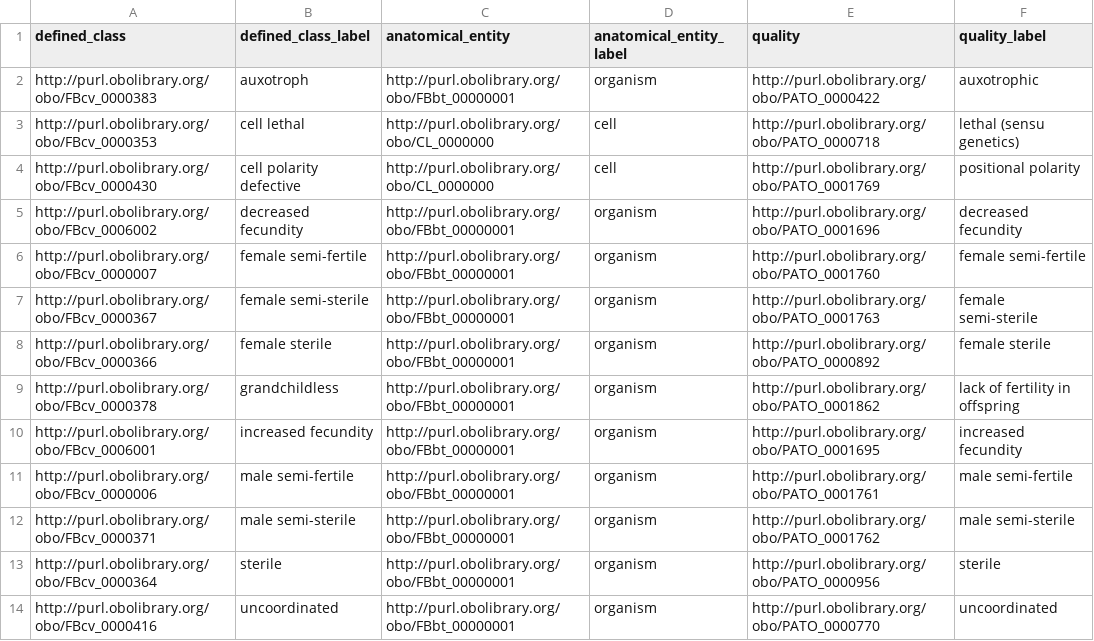
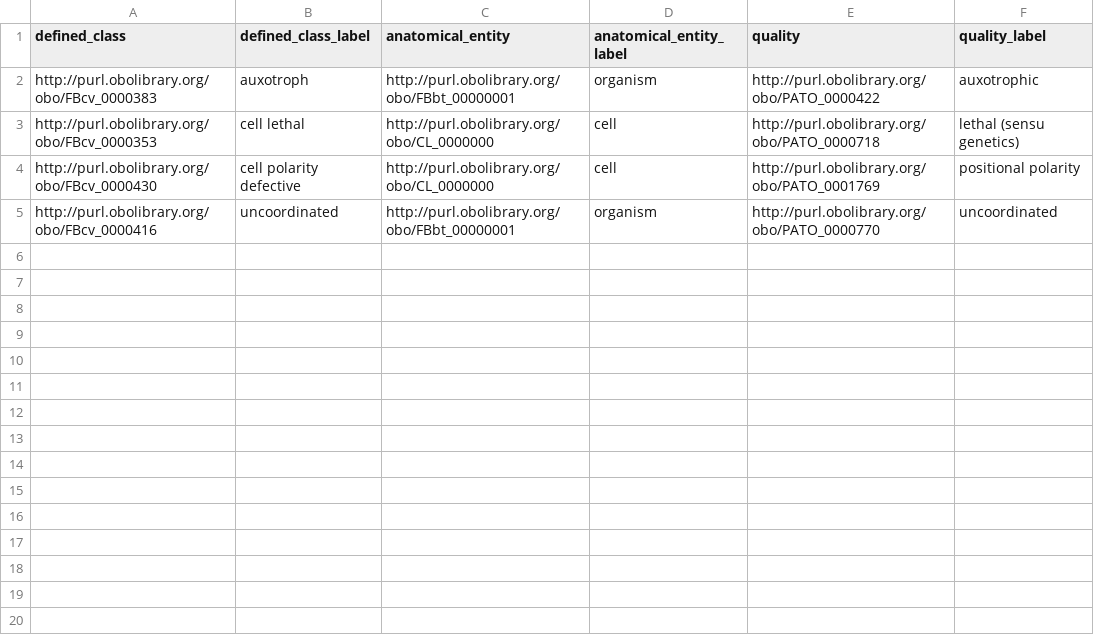
Before and after one commit to FlyBase/drosophila-phenotype-ontology, a TSV file: src/patterns/data/to_do/dpoAbnormalAnatomicalEntityByQuality.tsv, drawn as a sheet.

Commit message:
moved abnormal fertility and viability phenotypes to new pattern

```diff
--- a/src/patterns/data/to_do/dpoAbnormalAnatomicalEntityByQuality.tsv
+++ b/src/patterns/data/to_do/dpoAbnormalAnatomicalEntityByQuality.tsv
@@ -4,11 +4,2 @@ http://purl.obolibrary.org/obo/FBcv_0000353	cell lethal	http://purl.obolibrary.o
 http://purl.obolibrary.org/obo/FBcv_0000430	cell polarity defective	http://purl.obolibrary.org/obo/CL_0000000	cell	http://purl.obolibrary.org/obo/PATO_0001769	positional polarity
-http://purl.obolibrary.org/obo/FBcv_0006002	decreased fecundity	http://purl.obolibrary.org/obo/FBbt_00000001	organism	http://purl.obolibrary.org/obo/PATO_0001696	decreased fecundity
-http://purl.obolibrary.org/obo/FBcv_0000007	female semi-fertile	http://purl.obolibrary.org/obo/FBbt_00000001	organism	http://purl.obolibrary.org/obo/PATO_0001760	female semi-fertile
-http://purl.obolibrary.org/obo/FBcv_0000367	female semi-sterile	http://purl.obolibrary.org/obo/FBbt_00000001	organism	http://purl.obolibrary.org/obo/PATO_0001763	female semi-sterile
-http://purl.obolibrary.org/obo/FBcv_0000366	female sterile	http://purl.obolibrary.org/obo/FBbt_00000001	organism	http://purl.obolibrary.org/obo/PATO_0000892	female sterile
-http://purl.obolibrary.org/obo/FBcv_0000378	grandchildless	http://purl.obolibrary.org/obo/FBbt_00000001	organism	http://purl.obolibrary.org/obo/PATO_0001862	lack of fertility in offspring
-http://purl.obolibrary.org/obo/FBcv_0006001	increased fecundity	http://purl.obolibrary.org/obo/FBbt_00000001	organism	http://purl.obolibrary.org/obo/PATO_0001695	increased fecundity
-http://purl.obolibrary.org/obo/FBcv_0000006	male semi-fertile	http://purl.obolibrary.org/obo/FBbt_00000001	organism	http://purl.obolibrary.org/obo/PATO_0001761	male semi-fertile
-http://purl.obolibrary.org/obo/FBcv_0000371	male semi-sterile	http://purl.obolibrary.org/obo/FBbt_00000001	organism	http://purl.obolibrary.org/obo/PATO_0001762	male semi-sterile
-http://purl.obolibrary.org/obo/FBcv_0000364	sterile	http://purl.obolibrary.org/obo/FBbt_00000001	organism	http://purl.obolibrary.org/obo/PATO_0000956	sterile
 http://purl.obolibrary.org/obo/FBcv_0000416	uncoordinated	http://purl.obolibrary.org/obo/FBbt_00000001	organism	http://purl.obolibrary.org/obo/PATO_0000770	uncoordinated
```
Also changed, not shown: 2 other files.
